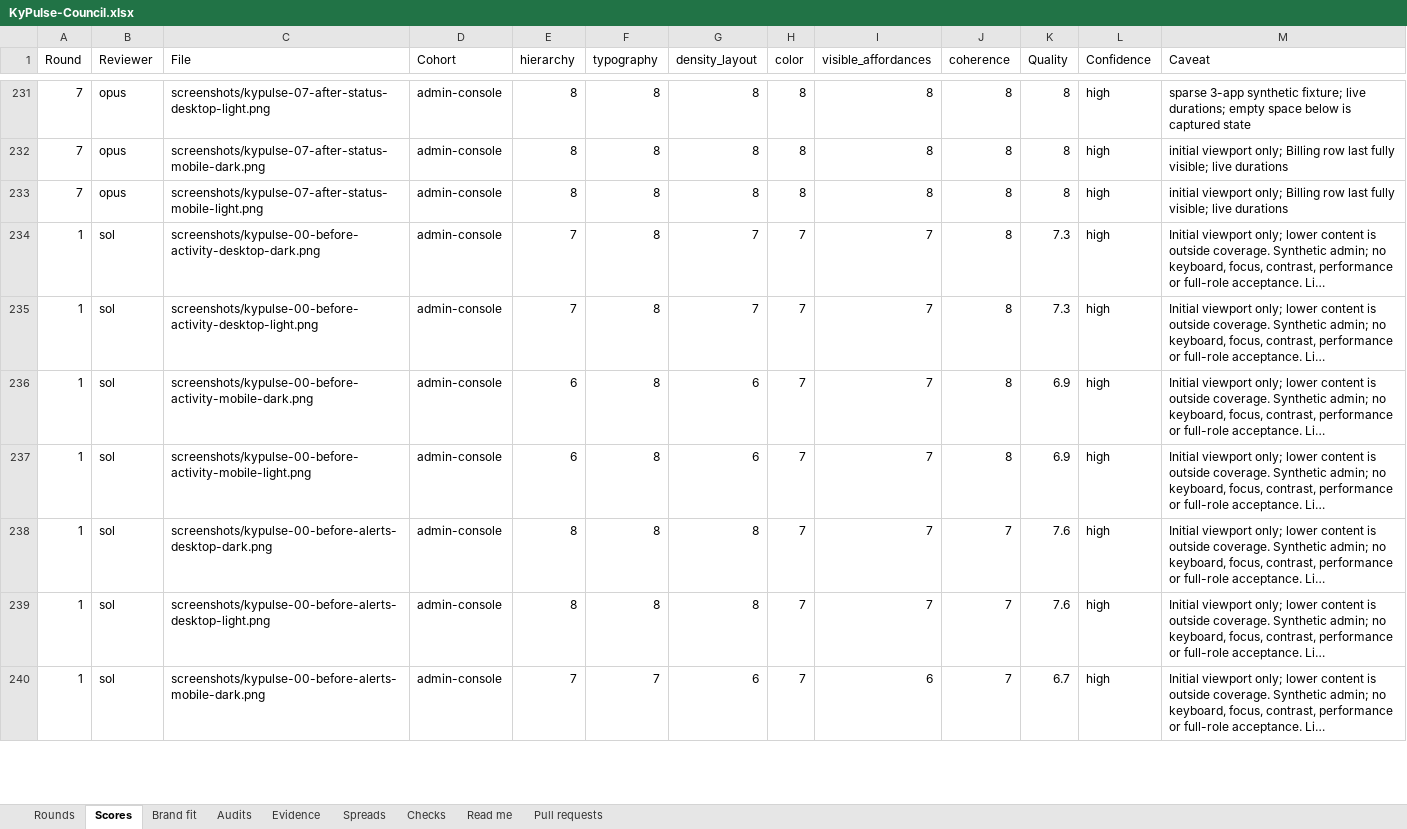
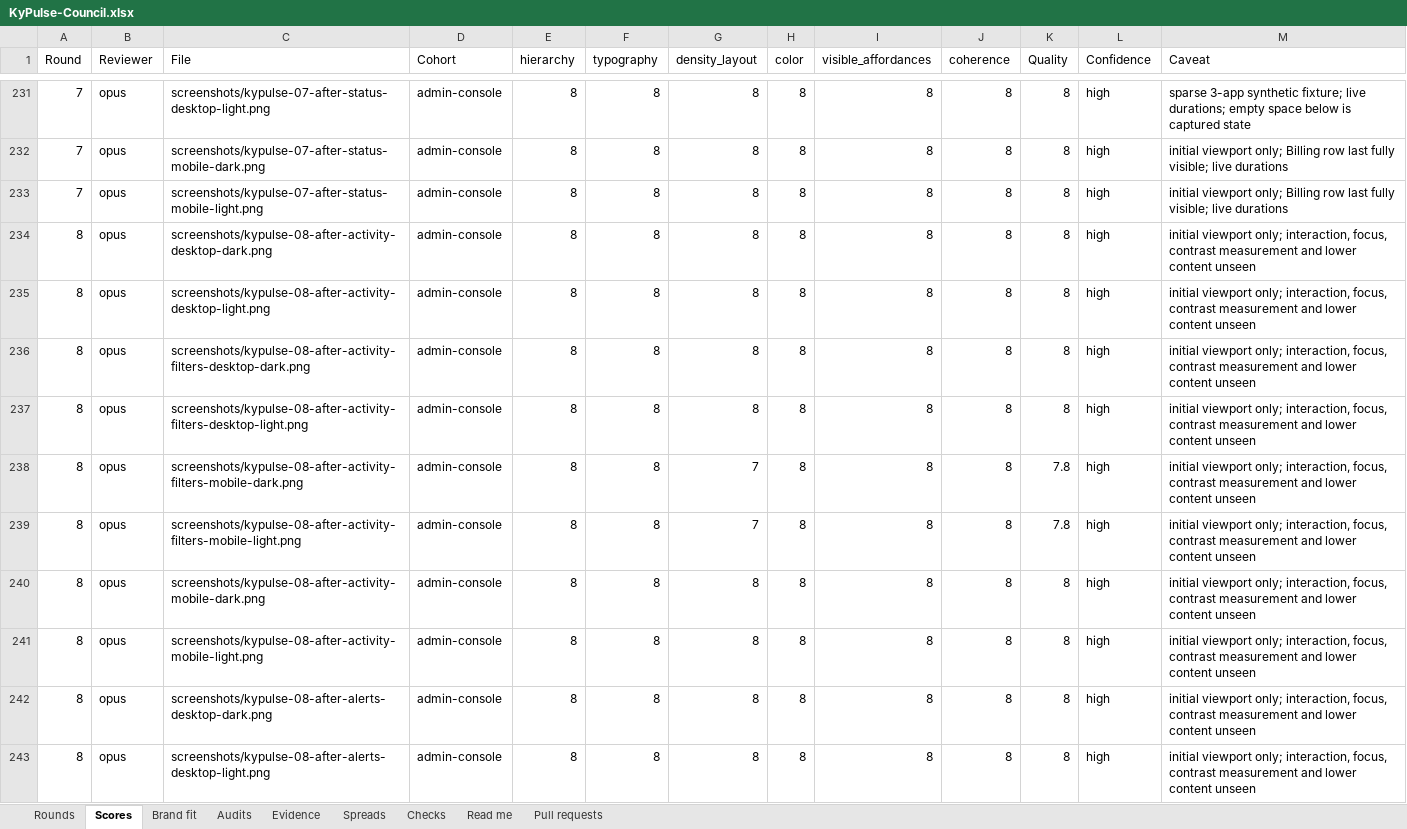
Before and after one commit to Busnes-app/KyPulse-server, an Excel workbook: docs/ui-pulse-eight/KyPulse-Council.xlsx, sheet Scores, drawn as a sheet; only a part is shown, gaps mark what is left out; the shorter side is filled out with more unchanged rows; long unchanged cells end in …; values as stored, in another font and other column widths than the file's, no borders; the diff covers the shown part only; the diff names each change by its address in the sheet, - before the commit and + after, or states it on an @@ line.

Commit message:
record pulse round8 and budget complete browser CI
Preserve both independent score reports and the unmet visual gate. Record successful local browser completion and the remote job timeout, and allow twenty minutes for dependency installation and the unchanged browser matrix.

```diff
--- a/docs/ui-pulse-eight/KyPulse-Council.xlsx (sheet Scores)
+++ b/docs/ui-pulse-eight/KyPulse-Council.xlsx (sheet Scores)
+row 234: 8 | opus | screenshots/kypulse-08-after-activity-desktop-dark.png | admin-console | 8 | 8 | 8 | 8 | 8 | 8 | 8 | high | initial viewport only; interaction, focus, contrast measurement and lower content unseen
+row 235: 8 | opus | screenshots/kypulse-08-after-activity-desktop-light.png | admin-console | 8 | 8 | 8 | 8 | 8 | 8 | 8 | high | initial viewport only; interaction, focus, contrast measurement and lower content unseen
+row 236: 8 | opus | screenshots/kypulse-08-after-activity-filters-desktop-dark.png | admin-console | 8 | 8 | 8 | 8 | 8 | 8 | 8 | high | initial viewport only; interaction, focus, contrast measurement and lower content unseen
+row 237: 8 | opus | screenshots/kypulse-08-after-activity-filters-desktop-light.png | admin-console | 8 | 8 | 8 | 8 | 8 | 8 | 8 | high | initial viewport only; interaction, focus, contrast measurement and lower content unseen
+row 238: 8 | opus | screenshots/kypulse-08-after-activity-filters-mobile-dark.png | admin-console | 8 | 8 | 7 | 8 | 8 | 8 | 7.8 | high | initial viewport only; interaction, focus, contrast measurement and lower content unseen
+row 239: 8 | opus | screenshots/kypulse-08-after-activity-filters-mobile-light.png | admin-console | 8 | 8 | 7 | 8 | 8 | 8 | 7.8 | high | initial viewport only; interaction, focus, contrast measurement and lower content unseen
+row 240: 8 | opus | screenshots/kypulse-08-after-activity-mobile-dark.png | admin-console | 8 | 8 | 8 | 8 | 8 | 8 | 8 | high | initial viewport only; interaction, focus, contrast measurement and lower content unseen
+row 241: 8 | opus | screenshots/kypulse-08-after-activity-mobile-light.png | admin-console | 8 | 8 | 8 | 8 | 8 | 8 | 8 | high | initial viewport only; interaction, focus, contrast measurement and lower content unseen
+row 242: 8 | opus | screenshots/kypulse-08-after-alerts-desktop-dark.png | admin-console | 8 | 8 | 8 | 8 | 8 | 8 | 8 | high | initial viewport only; interaction, focus, contrast measurement and lower content unseen
+row 243: 8 | opus | screenshots/kypulse-08-after-alerts-desktop-light.png | admin-console | 8 | 8 | 8 | 8 | 8 | 8 | 8 | high | initial viewport only; interaction, focus, contrast measurement and lower content unseen
```
Also changed, not shown: 70 added rows elsewhere in this sheet, sheet Spreads, sheet Brand fit, sheet Rounds, sheet Checks, sheet Audits, 18 other files.
